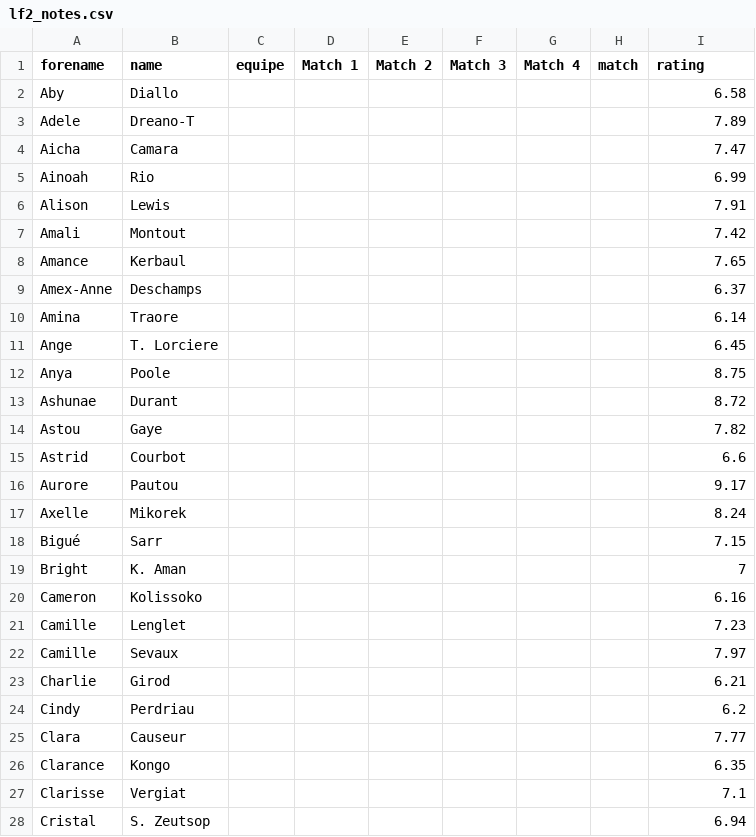
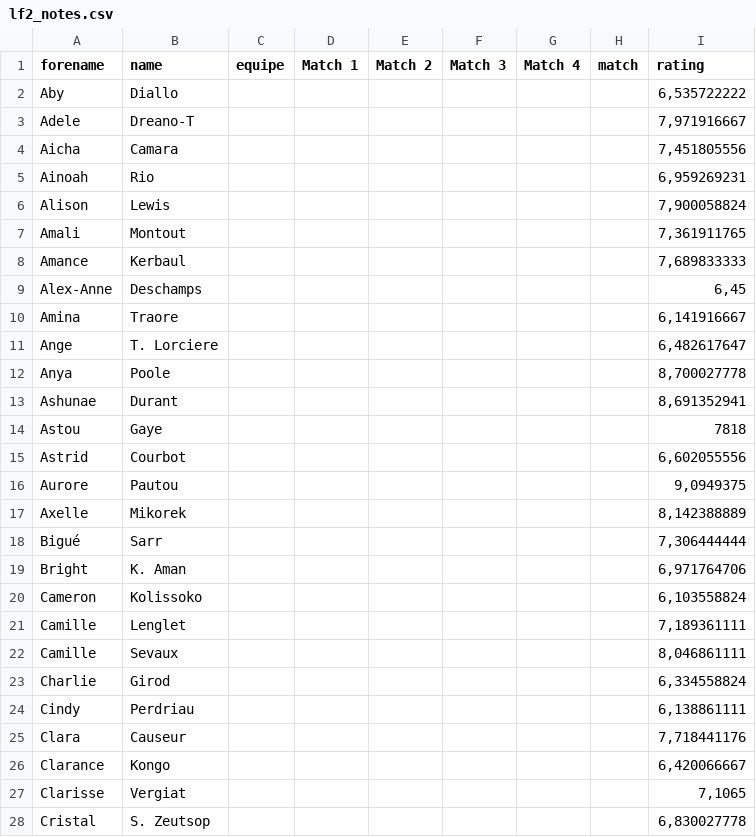
Before and after one commit to medericc/fantasysite, a CSV file: public/lf2_notes.csv, drawn as a sheet; only a part is shown; the diff covers the shown part only.

Commit message:
ee

```diff
--- a/public/lf2_notes.csv
+++ b/public/lf2_notes.csv
@@ -1,28 +1,28 @@
 forename,name,equipe,Match 1,Match 2,Match 3,Match 4,match,rating
-Aby,Diallo,,,,,,,6.58
-Adele,Dreano-T,,,,,,,7.89
-Aicha,Camara,,,,,,,7.47
-Ainoah,Rio,,,,,,,6.99
-Alison,Lewis,,,,,,,7.91
-Amali,Montout,,,,,,,7.42
-Amance,Kerbaul,,,,,,,7.65
-Amex-Anne,Deschamps,,,,,,,6.37
-Amina,Traore,,,,,,,6.14
-Ange,T. Lorciere,,,,,,,6.45
-Anya,Poole,,,,,,,8.75
-Ashunae,Durant,,,,,,,8.72
-Astou,Gaye,,,,,,,7.82
-Astrid,Courbot,,,,,,,6.6
-Aurore,Pautou,,,,,,,9.17
-Axelle,Mikorek,,,,,,,8.24
-Bigué,Sarr,,,,,,,7.15
-Bright,K. Aman,,,,,,,7
-Cameron,Kolissoko,,,,,,,6.16
-Camille,Lenglet,,,,,,,7.23
-Camille,Sevaux,,,,,,,7.97
-Charlie,Girod,,,,,,,6.21
-Cindy,Perdriau,,,,,,,6.2
-Clara,Causeur,,,,,,,7.77
-Clarance,Kongo,,,,,,,6.35
-Clarisse,Vergiat,,,,,,,7.1
-Cristal,S. Zeutsop,,,,,,,6.94
+Aby,Diallo,,,,,,,"6,535722222"
+Adele,Dreano-T,,,,,,,"7,971916667"
+Aicha,Camara,,,,,,,"7,451805556"
+Ainoah,Rio,,,,,,,"6,959269231"
+Alison,Lewis,,,,,,,"7,900058824"
+Amali,Montout,,,,,,,"7,361911765"
+Amance,Kerbaul,,,,,,,"7,689833333"
+Alex-Anne,Deschamps,,,,,,,"6,45"
+Amina,Traore,,,,,,,"6,141916667"
+Ange,T. Lorciere,,,,,,,"6,482617647"
+Anya,Poole,,,,,,,"8,700027778"
+Ashunae,Durant,,,,,,,"8,691352941"
+Astou,Gaye,,,,,,,7818
+Astrid,Courbot,,,,,,,"6,602055556"
+Aurore,Pautou,,,,,,,"9,0949375"
+Axelle,Mikorek,,,,,,,"8,142388889"
+Bigué,Sarr,,,,,,,"7,306444444"
+Bright,K. Aman,,,,,,,"6,971764706"
+Cameron,Kolissoko,,,,,,,"6,103558824"
+Camille,Lenglet,,,,,,,"7,189361111"
+Camille,Sevaux,,,,,,,"8,046861111"
+Charlie,Girod,,,,,,,"6,334558824"
+Cindy,Perdriau,,,,,,,"6,138861111"
+Clara,Causeur,,,,,,,"7,718441176"
+Clarance,Kongo,,,,,,,"6,420066667"
+Clarisse,Vergiat,,,,,,,"7,1065"
+Cristal,S. Zeutsop,,,,,,,"6,830027778"
```
Also changed, not shown: 82 edited cells elsewhere in this file.
